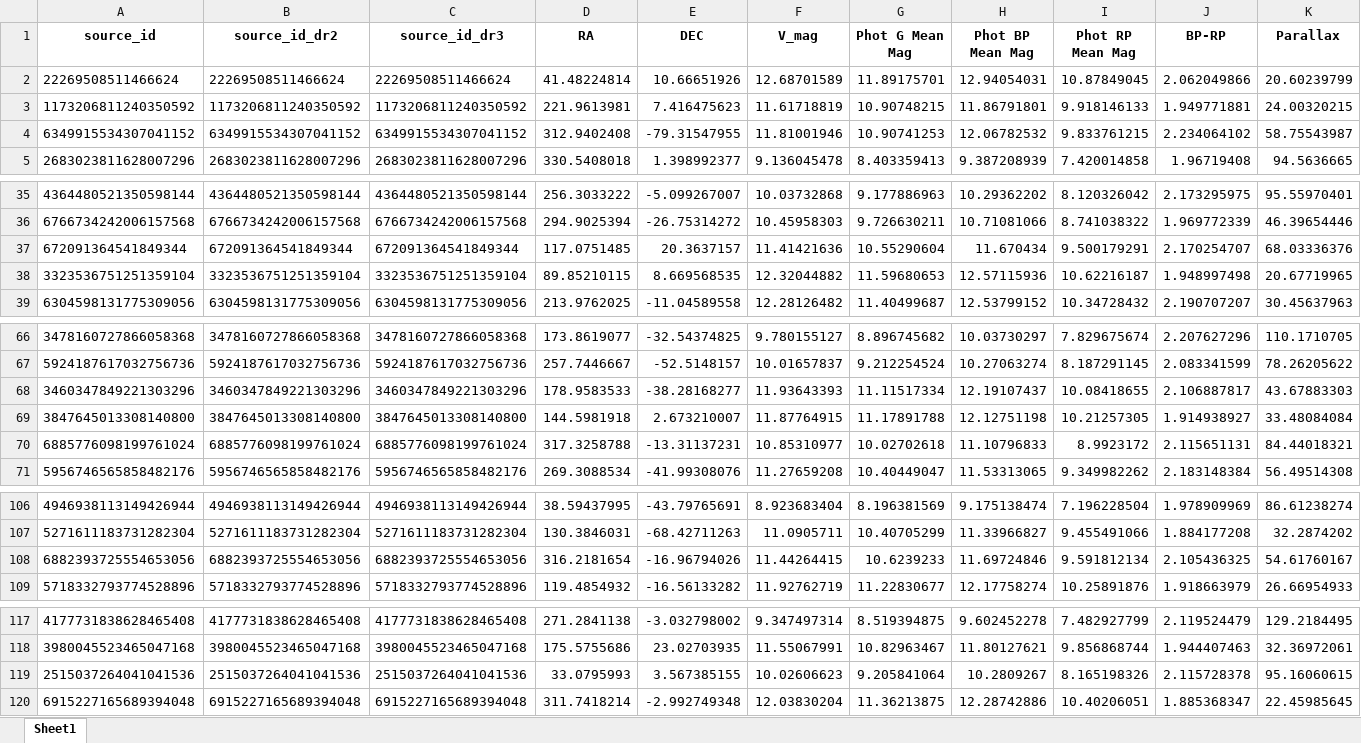
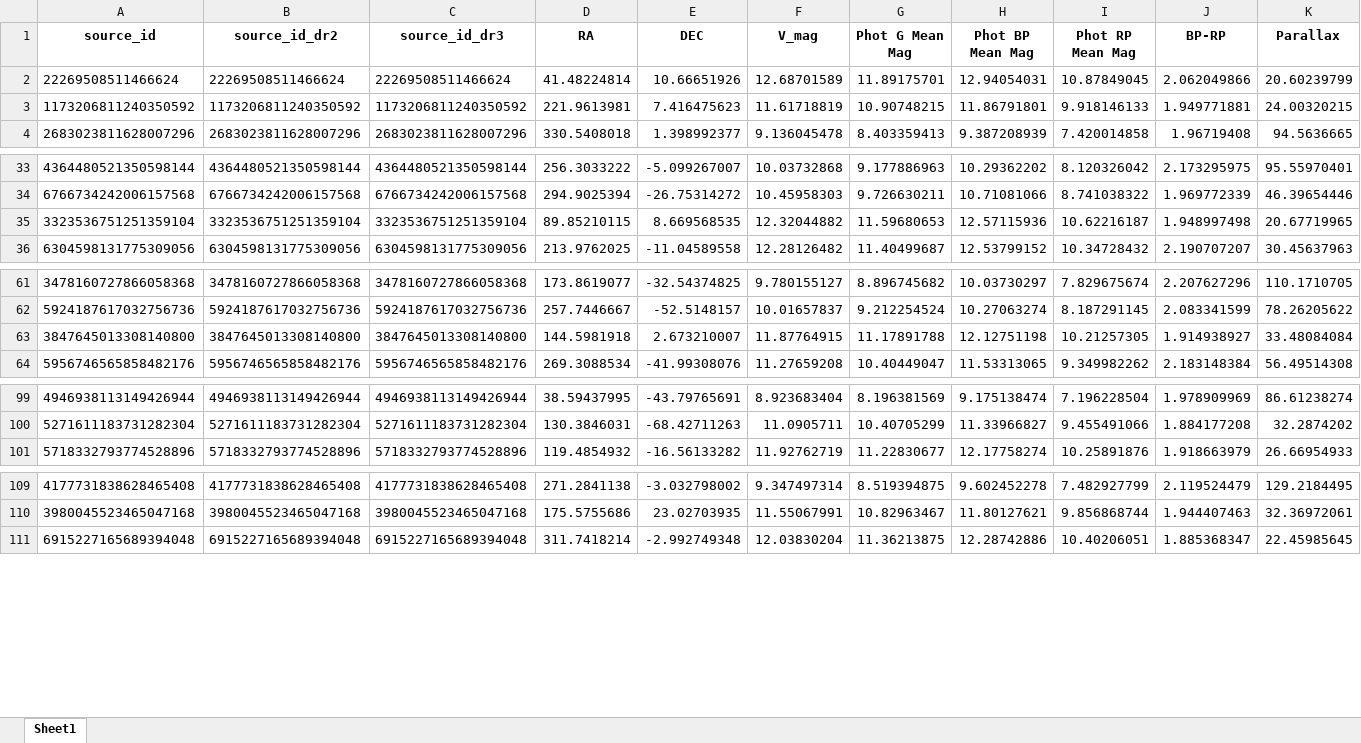
Before and after one commit to exoplanetsdk/2ES_target_selection, an Excel workbook: results/combined_query.xlsx, sheet Sheet1, drawn as a sheet; only a part is shown, gaps mark what is left out; values as stored, in another font and other column widths than the file's, no borders; removed rows and columns are numbered as before the commit, all else as after; rows hold the shown columns only; the diff covers the shown part only; the diff names each change by its address in the sheet, - before the commit and + after, or states it on an @@ line.

```diff
--- a/results/combined_query.xlsx (sheet Sheet1)
+++ b/results/combined_query.xlsx (sheet Sheet1)
-row 4: 6349915534307041152 | 6349915534307041152 | 6349915534307041152 | 312.9402408 | -79.31547955 | 11.81001946 | 10.90741253 | 12.06782532 | 9.833761215 | 2.234064102 | 58.75543987
-row 37: 672091364541849344 | 672091364541849344 | 672091364541849344 | 117.0751485 | 20.3637157 | 11.41421636 | 10.55290604 | 11.670434 | 9.500179291 | 2.170254707 | 68.03336376
-row 68: 3460347849221303296 | 3460347849221303296 | 3460347849221303296 | 178.9583533 | -38.28168277 | 11.93643393 | 11.11517334 | 12.19107437 | 10.08418655 | 2.106887817 | 43.67883303
-row 70: 6885776098199761024 | 6885776098199761024 | 6885776098199761024 | 317.3258788 | -13.31137231 | 10.85310977 | 10.02702618 | 11.10796833 | 8.9923172 | 2.115651131 | 84.44018321
-row 108: 6882393725554653056 | 6882393725554653056 | 6882393725554653056 | 316.2181654 | -16.96794026 | 11.44264415 | 10.6239233 | 11.69724846 | 9.591812134 | 2.105436325 | 54.61760167
-row 119: 2515037264041041536 | 2515037264041041536 | 2515037264041041536 | 33.0795993 | 3.567385155 | 10.02606623 | 9.205841064 | 10.2809267 | 8.165198326 | 2.115728378 | 95.16060615
```
Also changed, not shown: 10 removed rows and 448 moved rows elsewhere in this sheet, results/combined_query_with_RV_precision.xlsx, results/consolidated_results_filtered.xlsx, 30 other files.
